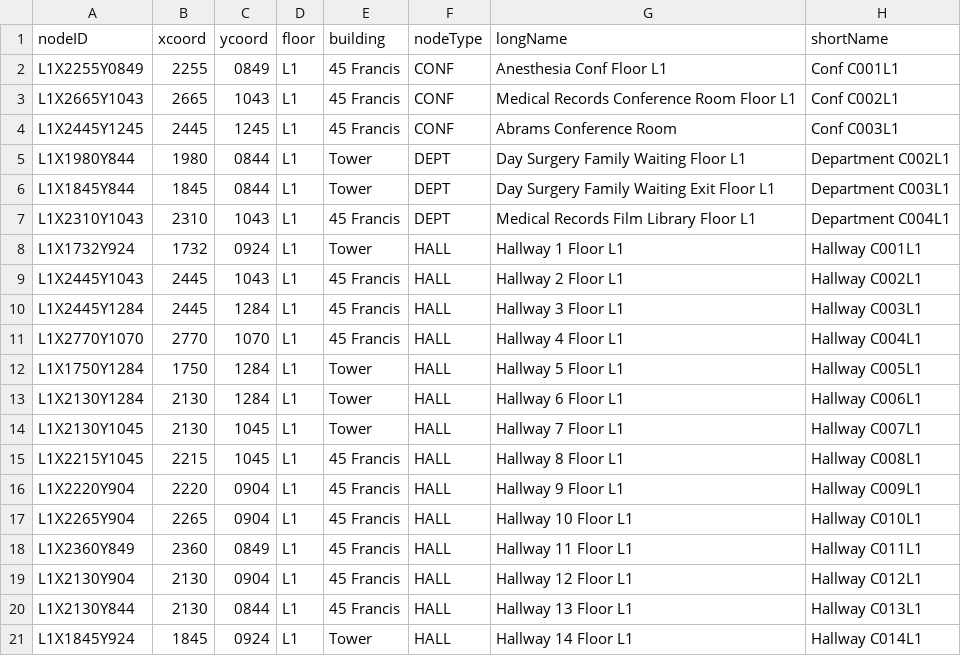
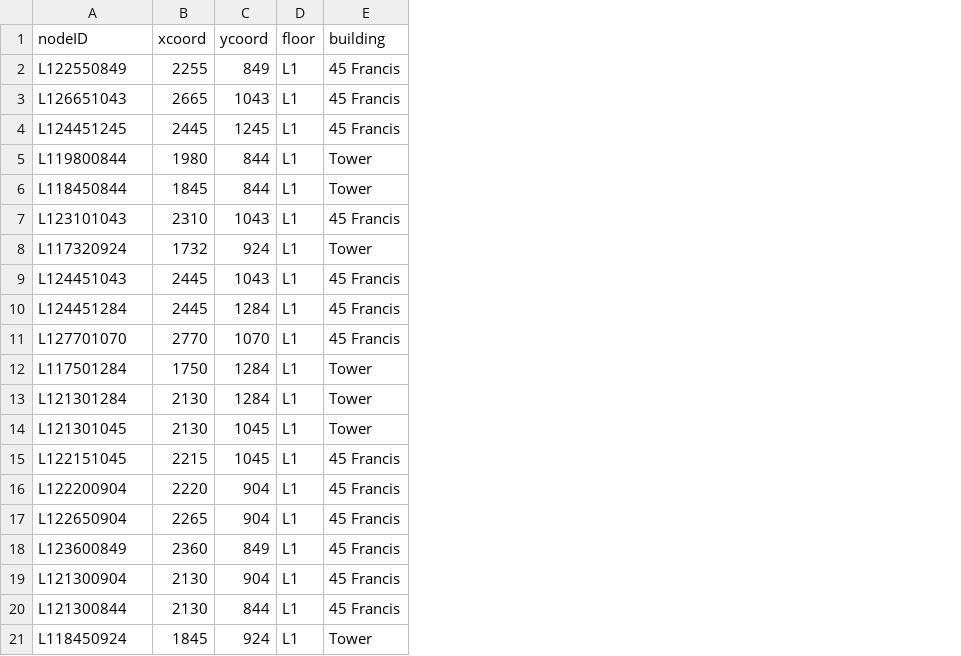
Before and after one commit to cehrensperger/CS3733-C23-Team-F-Project, a CSV file: src/main/resources/edu/wpi/FlashyFrogs/CSVFiles/L1Nodes.csv, drawn as a sheet; only a part is shown; the diff covers the shown part only; the diff names each change by its address in the sheet, - before the commit and + after, or states it on an @@ line.

```diff
--- a/src/main/resources/edu/wpi/FlashyFrogs/CSVFiles/L1Nodes.csv
+++ b/src/main/resources/edu/wpi/FlashyFrogs/CSVFiles/L1Nodes.csv
-column F (nodeType), rows 2-21: CONF | CONF | CONF | DEPT | DEPT | DEPT | HALL | HALL | HALL | HALL | HALL | HALL | HALL | HALL | HALL | HALL | HALL | HALL | HALL | HALL
-column G (longName), rows 2-21: Anesthesia Conf Floor L1 | Medical Records Conference Room Floor L1 | Abrams Conference Room | Day Surgery Family Waiting Floor L1 | Day Surgery Family Waiting Exit Floor L1 | Medical Records Film Library Floor L1 | Hallway 1 Floor L1 | Hallway 2 Floor L1 | Hallway 3 Floor L1 | Hallway 4 Floor L1 | Hallway 5 Floor L1 | Hallway 6 Floor L1 | Hallway 7 Floor L1 | Hallway 8 Floor L1 | Hallway 9 Floor L1 | Hallway 10 Floor L1 | Hallway 11 Floor L1 | Hallway 12 Floor L1 | Hallway 13 Floor L1 | Hallway 14 Floor L1
-column H (shortName), rows 2-21: Conf C001L1 | Conf C002L1 | Conf C003L1 | Department C002L1 | Department C003L1 | Department C004L1 | Hallway C001L1 | Hallway C002L1 | Hallway C003L1 | Hallway C004L1 | Hallway C005L1 | Hallway C006L1 | Hallway C007L1 | Hallway C008L1 | Hallway C009L1 | Hallway C010L1 | Hallway C011L1 | Hallway C012L1 | Hallway C013L1 | Hallway C014L1
-A2 (nodeID): L1X2255Y0849
+A2 (nodeID): L122550849
-C2 (ycoord): 0849
+C2 (ycoord): 849
-A3 (nodeID): L1X2665Y1043
+A3 (nodeID): L126651043
-A4 (nodeID): L1X2445Y1245
+A4 (nodeID): L124451245
-A5 (nodeID): L1X1980Y844
+A5 (nodeID): L119800844
-C5:C6 (ycoord): 0844
+C5:C6 (ycoord): 844
-A6 (nodeID): L1X1845Y844
+A6 (nodeID): L118450844
-A7 (nodeID): L1X2310Y1043
+A7 (nodeID): L123101043
-A8 (nodeID): L1X1732Y924
+A8 (nodeID): L117320924
-C8 (ycoord): 0924
+C8 (ycoord): 924
-A9 (nodeID): L1X2445Y1043
+A9 (nodeID): L124451043
-A10 (nodeID): L1X2445Y1284
+A10 (nodeID): L124451284
-A11 (nodeID): L1X2770Y1070
+A11 (nodeID): L127701070
-A12 (nodeID): L1X1750Y1284
+A12 (nodeID): L117501284
-A13 (nodeID): L1X2130Y1284
+A13 (nodeID): L121301284
-A14 (nodeID): L1X2130Y1045
+A14 (nodeID): L121301045
-A15 (nodeID): L1X2215Y1045
+A15 (nodeID): L122151045
-A16 (nodeID): L1X2220Y904
+A16 (nodeID): L122200904
-C16:C17 (ycoord): 0904
+C16:C17 (ycoord): 904
-A17 (nodeID): L1X2265Y904
+A17 (nodeID): L122650904
-A18 (nodeID): L1X2360Y849
+A18 (nodeID): L123600849
-C18 (ycoord): 0849
+C18 (ycoord): 849
-A19 (nodeID): L1X2130Y904
+A19 (nodeID): L121300904
-C19 (ycoord): 0904
+C19 (ycoord): 904
-A20 (nodeID): L1X2130Y844
+A20 (nodeID): L121300844
-C20 (ycoord): 0844
+C20 (ycoord): 844
-A21 (nodeID): L1X1845Y924
+A21 (nodeID): L118450924
-C21 (ycoord): 0924
+C21 (ycoord): 924
```
Also changed, not shown: 31 edited cells elsewhere in this file, src/main/resources/edu/wpi/FlashyFrogs/CSVFiles/L1Edges.csv, src/main/resources/edu/wpi/FlashyFrogs/CSVFiles/move.csv, 8 other files.
